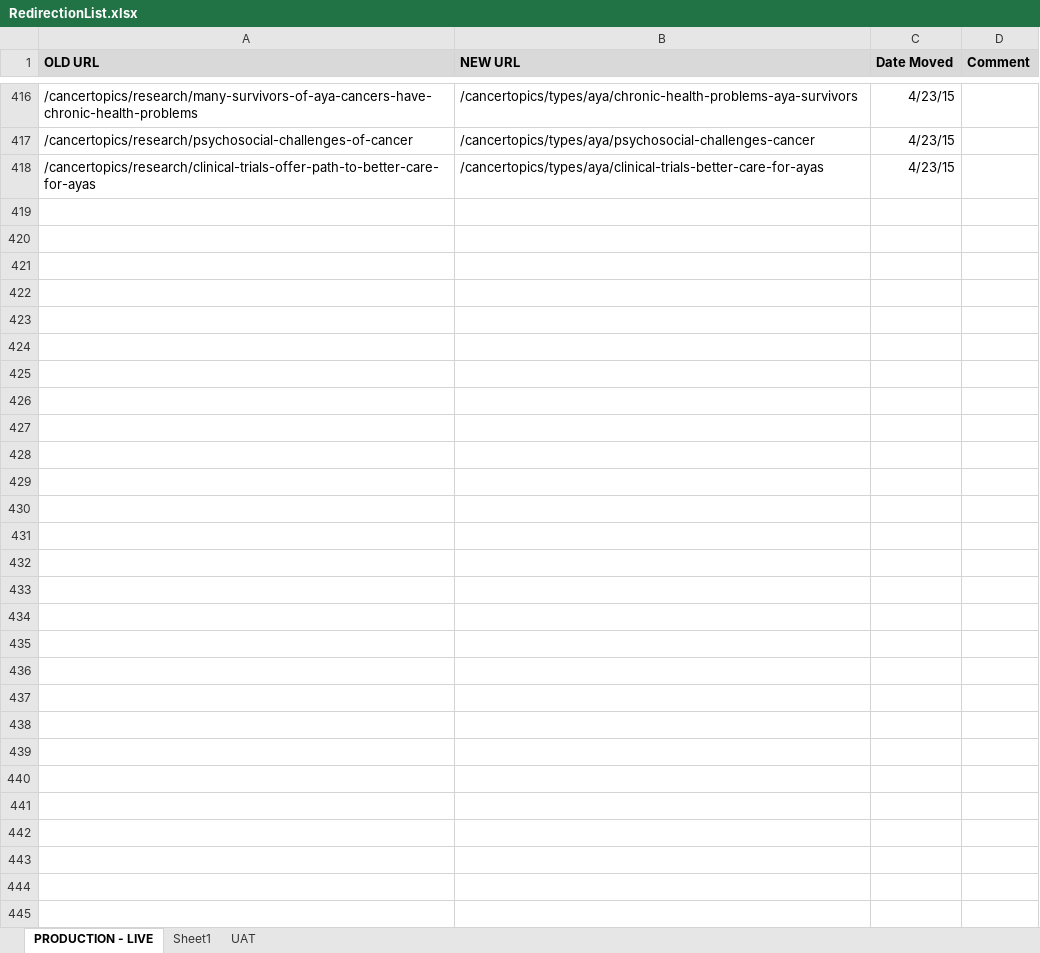
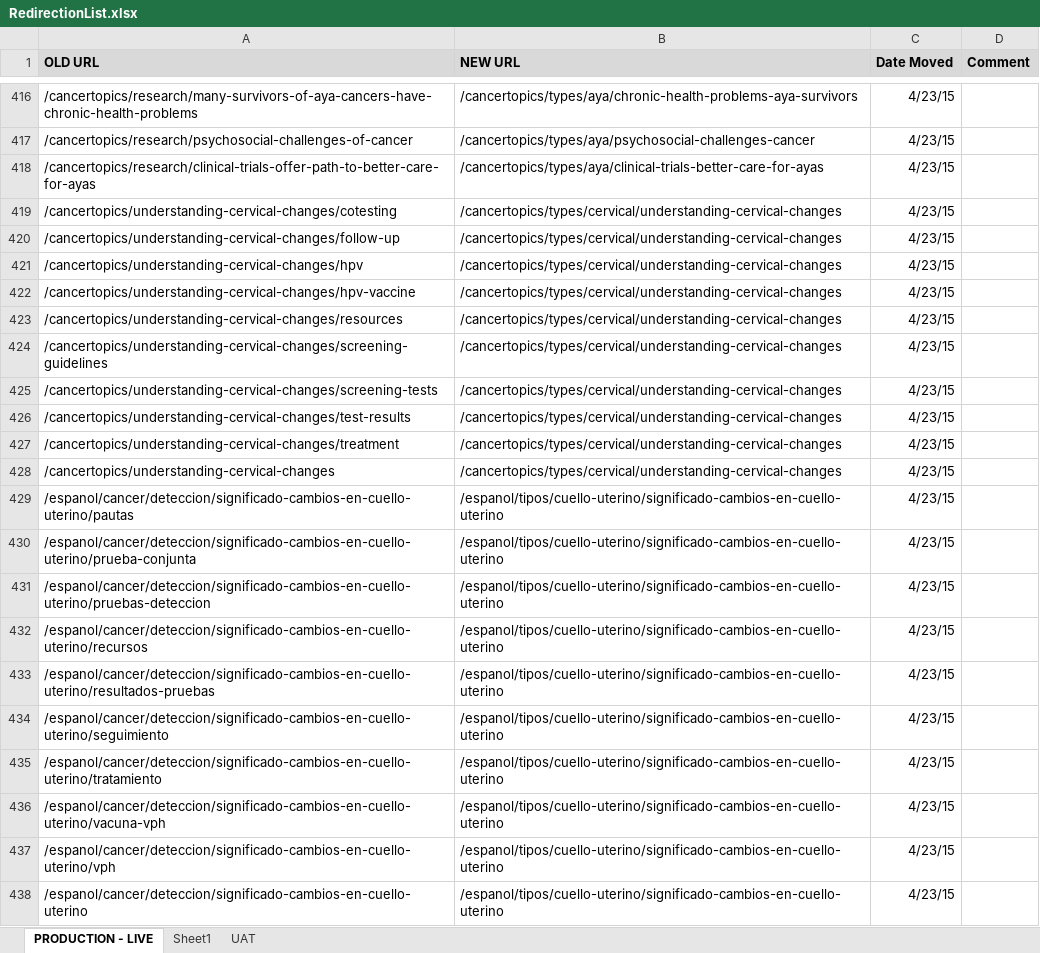
Before and after one commit to NCIOCPL/wcms-content, an Excel workbook: RedirectionList.xlsx, sheet PRODUCTION - LIVE, drawn as a sheet; only a part is shown, gaps mark what is left out; values as stored, in another font and other column widths than the file's, no borders; the diff names each change by its address in the sheet, - before the commit and + after, or states it on an @@ line.

```diff
--- a/RedirectionList.xlsx (sheet PRODUCTION - LIVE)
+++ b/RedirectionList.xlsx (sheet PRODUCTION - LIVE)
+row 419: /cancertopics/understanding-cervical-changes/cotesting | /cancertopics/types/cervical/understanding-cervical-changes | 4/23/15
+row 420: /cancertopics/understanding-cervical-changes/follow-up | /cancertopics/types/cervical/understanding-cervical-changes | 4/23/15
+row 421: /cancertopics/understanding-cervical-changes/hpv | /cancertopics/types/cervical/understanding-cervical-changes | 4/23/15
+row 422: /cancertopics/understanding-cervical-changes/hpv-vaccine | /cancertopics/types/cervical/understanding-cervical-changes | 4/23/15
+row 423: /cancertopics/understanding-cervical-changes/resources | /cancertopics/types/cervical/understanding-cervical-changes | 4/23/15
+row 424: /cancertopics/understanding-cervical-changes/screening-guidelines | /cancertopics/types/cervical/understanding-cervical-changes | 4/23/15
+row 425: /cancertopics/understanding-cervical-changes/screening-tests | /cancertopics/types/cervical/understanding-cervical-changes | 4/23/15
+row 426: /cancertopics/understanding-cervical-changes/test-results | /cancertopics/types/cervical/understanding-cervical-changes | 4/23/15
+row 427: /cancertopics/understanding-cervical-changes/treatment | /cancertopics/types/cervical/understanding-cervical-changes | 4/23/15
+row 428: /cancertopics/understanding-cervical-changes | /cancertopics/types/cervical/understanding-cervical-changes | 4/23/15
+row 429: /espanol/cancer/deteccion/significado-cambios-en-cuello-uterino/pautas | /espanol/tipos/cuello-uterino/significado-cambios-en-cuello-uterino | 4/23/15
+row 430: /espanol/cancer/deteccion/significado-cambios-en-cuello-uterino/prueba-conjunta | /espanol/tipos/cuello-uterino/significado-cambios-en-cuello-uterino | 4/23/15
+row 431: /espanol/cancer/deteccion/significado-cambios-en-cuello-uterino/pruebas-deteccion | /espanol/tipos/cuello-uterino/significado-cambios-en-cuello-uterino | 4/23/15
+row 432: /espanol/cancer/deteccion/significado-cambios-en-cuello-uterino/recursos | /espanol/tipos/cuello-uterino/significado-cambios-en-cuello-uterino | 4/23/15
+row 433: /espanol/cancer/deteccion/significado-cambios-en-cuello-uterino/resultados-pruebas | /espanol/tipos/cuello-uterino/significado-cambios-en-cuello-uterino | 4/23/15
+row 434: /espanol/cancer/deteccion/significado-cambios-en-cuello-uterino/seguimiento | /espanol/tipos/cuello-uterino/significado-cambios-en-cuello-uterino | 4/23/15
+row 435: /espanol/cancer/deteccion/significado-cambios-en-cuello-uterino/tratamiento | /espanol/tipos/cuello-uterino/significado-cambios-en-cuello-uterino | 4/23/15
+row 436: /espanol/cancer/deteccion/significado-cambios-en-cuello-uterino/vacuna-vph | /espanol/tipos/cuello-uterino/significado-cambios-en-cuello-uterino | 4/23/15
+row 437: /espanol/cancer/deteccion/significado-cambios-en-cuello-uterino/vph | /espanol/tipos/cuello-uterino/significado-cambios-en-cuello-uterino | 4/23/15
+row 438: /espanol/cancer/deteccion/significado-cambios-en-cuello-uterino | /espanol/tipos/cuello-uterino/significado-cambios-en-cuello-uterino | 4/23/15
```
Also changed, not shown: 1 other file.
